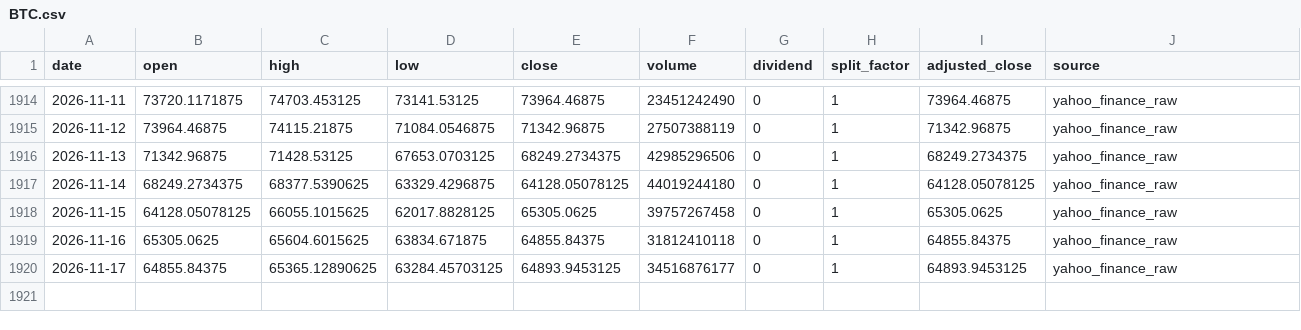
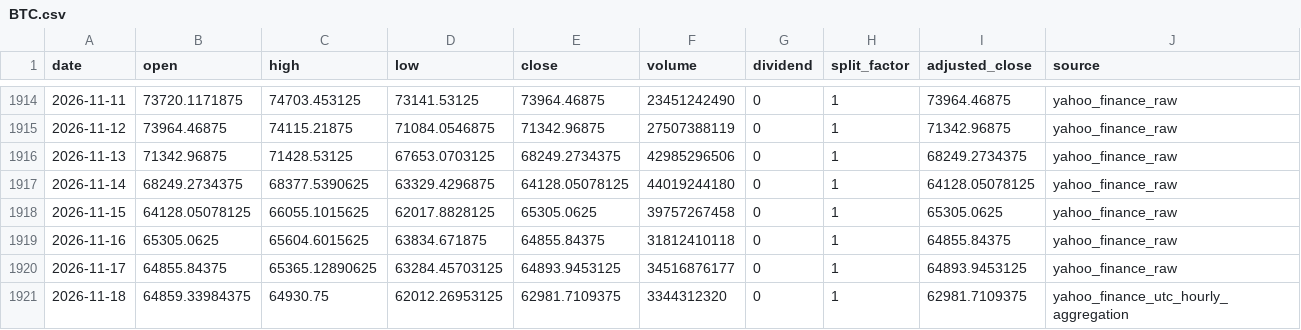
Before and after one commit to onecool-tw/OnecoolOS, a CSV file: data/market/dashboard/history/BTC.csv, drawn as a sheet; only a part is shown, gaps mark what is left out.

```diff
--- a/data/market/dashboard/history/BTC.csv
+++ b/data/market/dashboard/history/BTC.csv
@@ -1920 +1920,2 @@ date,open,high,low,close,volume,dividend,split_factor,adjusted_close,source
 2026-11-17,64855.84375,65365.12890625,63284.45703125,64893.9453125,34516876177,0,1,64893.9453125,yahoo_finance_raw
+2026-11-18,64859.33984375,64930.75,62012.26953125,62981.7109375,3344312320,0,1,62981.7109375,yahoo_finance_utc_hourly_aggregation
```
Also changed, not shown: data/market/dashboard/history/DIA.csv, data/market/dashboard/history/NVDA.csv, 23 other files.
